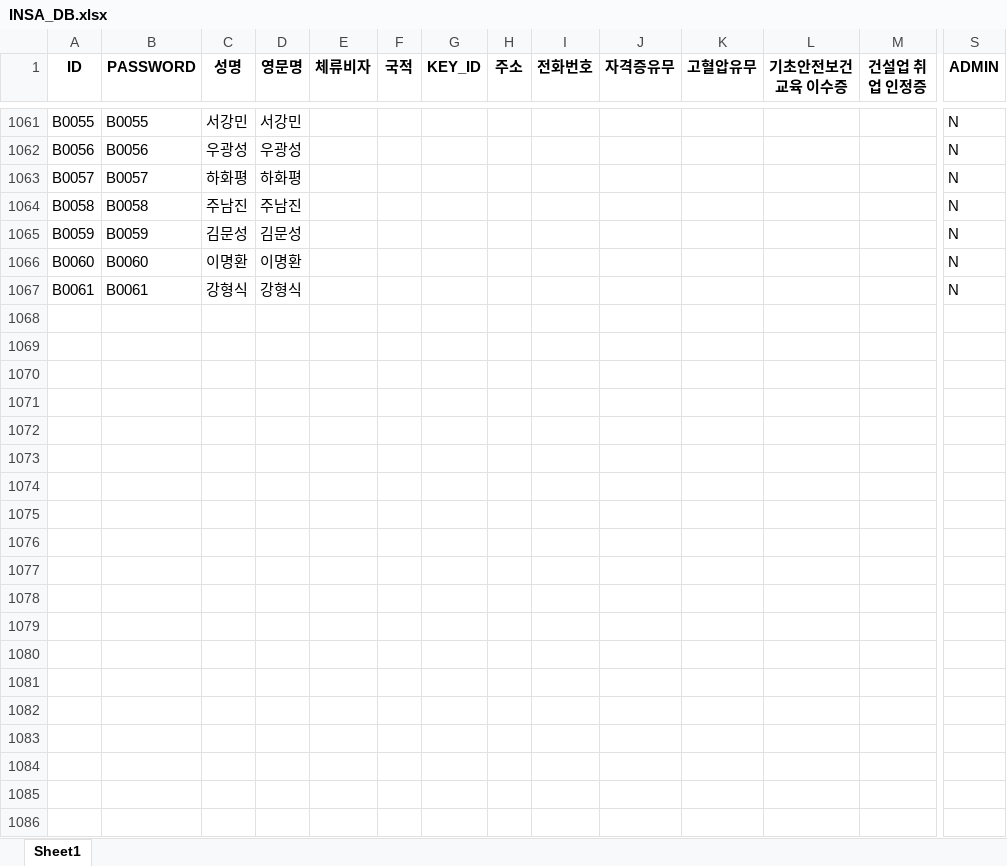
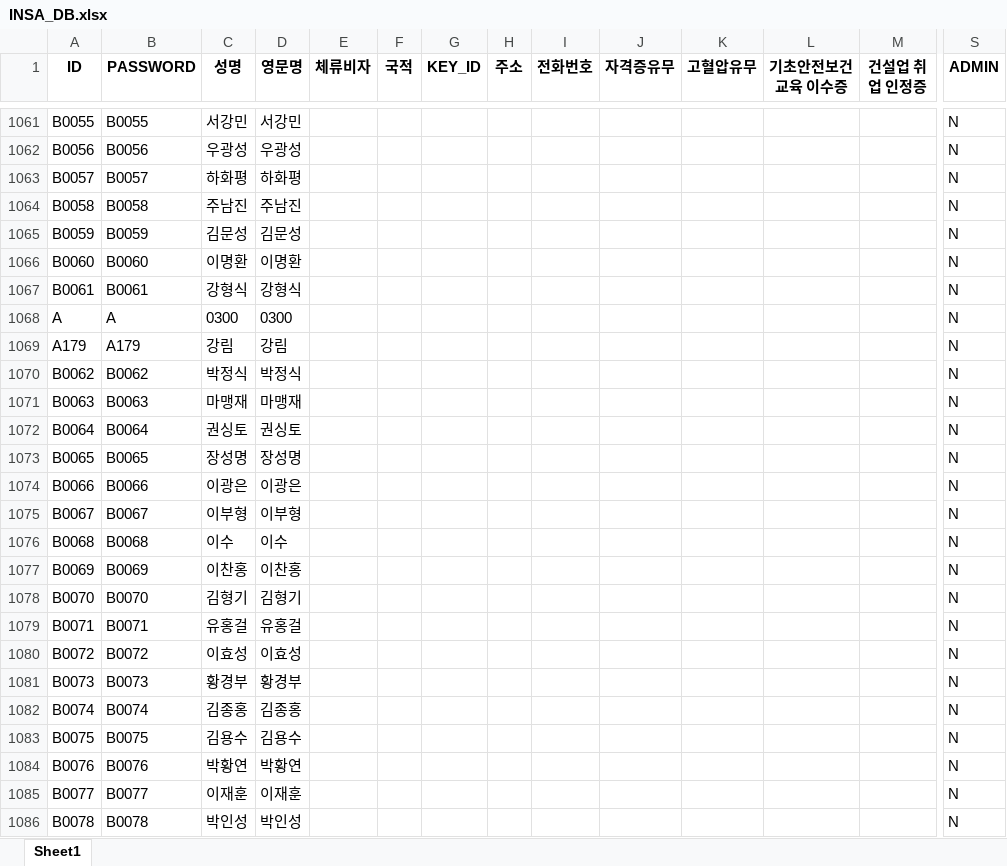
Before and after one commit to abcd00ou/Dong.github.io, an Excel workbook: static/data/INSA_DB.xlsx, sheet Sheet1, drawn as a sheet; only a part is shown, gaps mark what is left out; values as stored, in another font and other column widths than the file's, no borders; rows hold the shown columns only; the diff names each change by its address in the sheet, - before the commit and + after, or states it on an @@ line.

```diff
--- a/static/data/INSA_DB.xlsx (sheet Sheet1)
+++ b/static/data/INSA_DB.xlsx (sheet Sheet1)
+row 1068: A | A | 0300 | 0300 |  |  |  |  |  |  |  |  |  | N
+row 1069: A179 | A179 | 강림 | 강림 |  |  |  |  |  |  |  |  |  | N
+row 1070: B0062 | B0062 | 박정식 | 박정식 |  |  |  |  |  |  |  |  |  | N
+row 1071: B0063 | B0063 | 마맹재 | 마맹재 |  |  |  |  |  |  |  |  |  | N
+row 1072: B0064 | B0064 | 권싱토 | 권싱토 |  |  |  |  |  |  |  |  |  | N
+row 1073: B0065 | B0065 | 장성명 | 장성명 |  |  |  |  |  |  |  |  |  | N
+row 1074: B0066 | B0066 | 이광은 | 이광은 |  |  |  |  |  |  |  |  |  | N
+row 1075: B0067 | B0067 | 이부형 | 이부형 |  |  |  |  |  |  |  |  |  | N
+row 1076: B0068 | B0068 | 이수 | 이수 |  |  |  |  |  |  |  |  |  | N
+row 1077: B0069 | B0069 | 이찬홍 | 이찬홍 |  |  |  |  |  |  |  |  |  | N
+row 1078: B0070 | B0070 | 김형기 | 김형기 |  |  |  |  |  |  |  |  |  | N
+row 1079: B0071 | B0071 | 유홍걸 | 유홍걸 |  |  |  |  |  |  |  |  |  | N
+row 1080: B0072 | B0072 | 이효성 | 이효성 |  |  |  |  |  |  |  |  |  | N
+row 1081: B0073 | B0073 | 황경부 | 황경부 |  |  |  |  |  |  |  |  |  | N
+row 1082: B0074 | B0074 | 김종홍 | 김종홍 |  |  |  |  |  |  |  |  |  | N
+row 1083: B0075 | B0075 | 김용수 | 김용수 |  |  |  |  |  |  |  |  |  | N
+row 1084: B0076 | B0076 | 박황연 | 박황연 |  |  |  |  |  |  |  |  |  | N
+row 1085: B0077 | B0077 | 이재훈 | 이재훈 |  |  |  |  |  |  |  |  |  | N
+row 1086: B0078 | B0078 | 박인성 | 박인성 |  |  |  |  |  |  |  |  |  | N
```
Also changed, not shown: static/data/작업공수/작업입력.xlsx, static/data/작업공수/작업자입력.xlsx, 9 other files.
